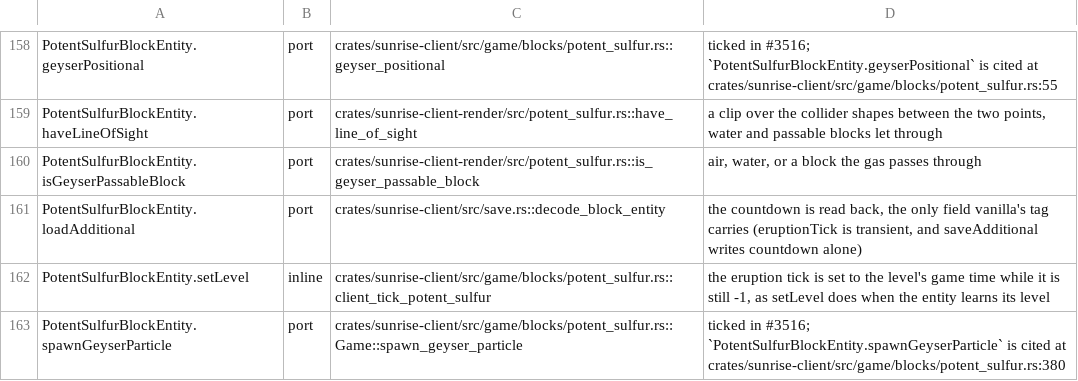
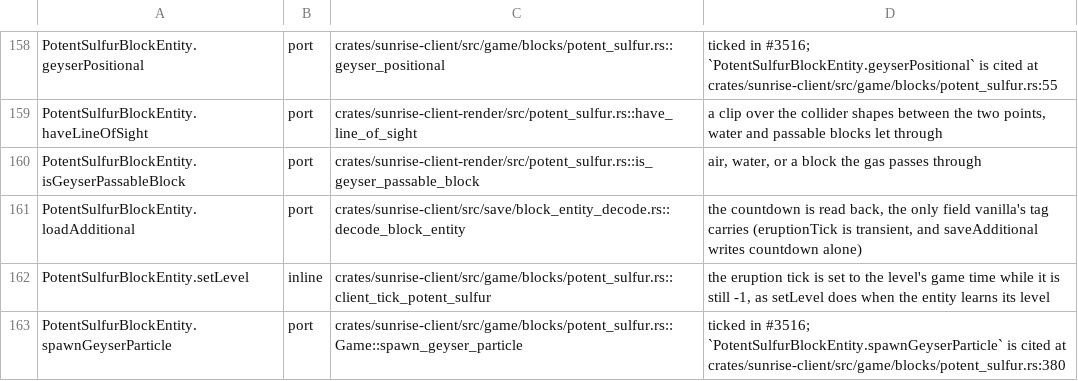
Before and after one commit to darkliro/sunrise, a TSV file: tools/port_map/classes-04.tsv, drawn as a sheet; only a part is shown, gaps mark what is left out.

Commit message:
refactor(save): move the block entity decoding into block_entity_decode.rs
Signed-off-by: darkliro <187828993+darkliro@users.noreply.github.com>

```diff
--- a/tools/port_map/classes-04.tsv
+++ b/tools/port_map/classes-04.tsv
@@ -160,3 +160,3 @@ PotentSulfurBlockEntity.haveLineOfSight	port	crates/sunrise-client-render/src/po
 PotentSulfurBlockEntity.isGeyserPassableBlock	port	crates/sunrise-client-render/src/potent_sulfur.rs::is_geyser_passable_block	air, water, or a block the gas passes through
-PotentSulfurBlockEntity.loadAdditional	port	crates/sunrise-client/src/save.rs::decode_block_entity	the countdown is read back, the only field vanilla's tag carries (eruptionTick is transient, and saveAdditional writes countdown alone)
+PotentSulfurBlockEntity.loadAdditional	port	crates/sunrise-client/src/save/block_entity_decode.rs::decode_block_entity	the countdown is read back, the only field vanilla's tag carries (eruptionTick is transient, and saveAdditional writes countdown alone)
 PotentSulfurBlockEntity.setLevel	inline	crates/sunrise-client/src/game/blocks/potent_sulfur.rs::client_tick_potent_sulfur	the eruption tick is set to the level's game time while it is still -1, as setLevel does when the entity learns its level
```
Also changed, not shown: 8 other files.
